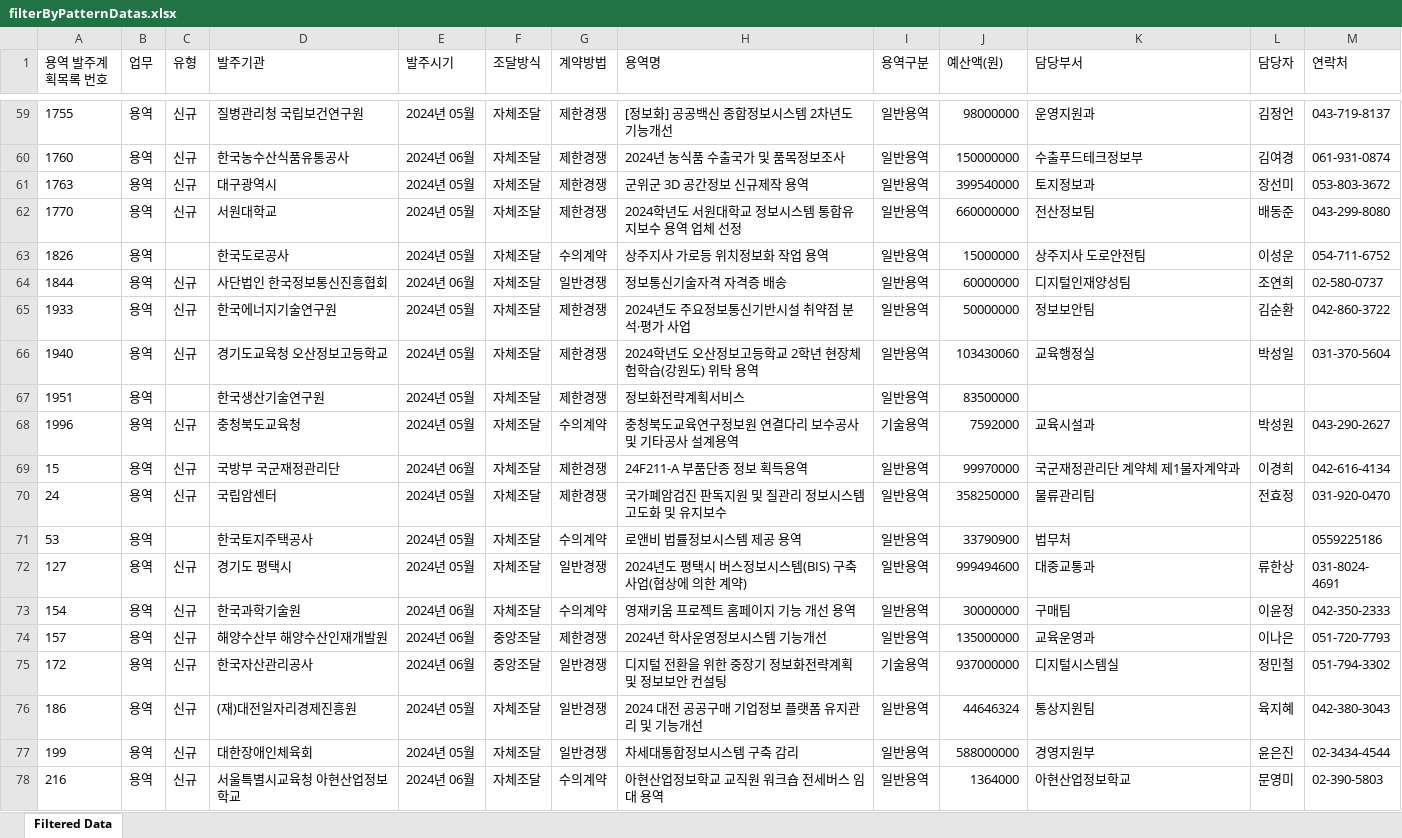
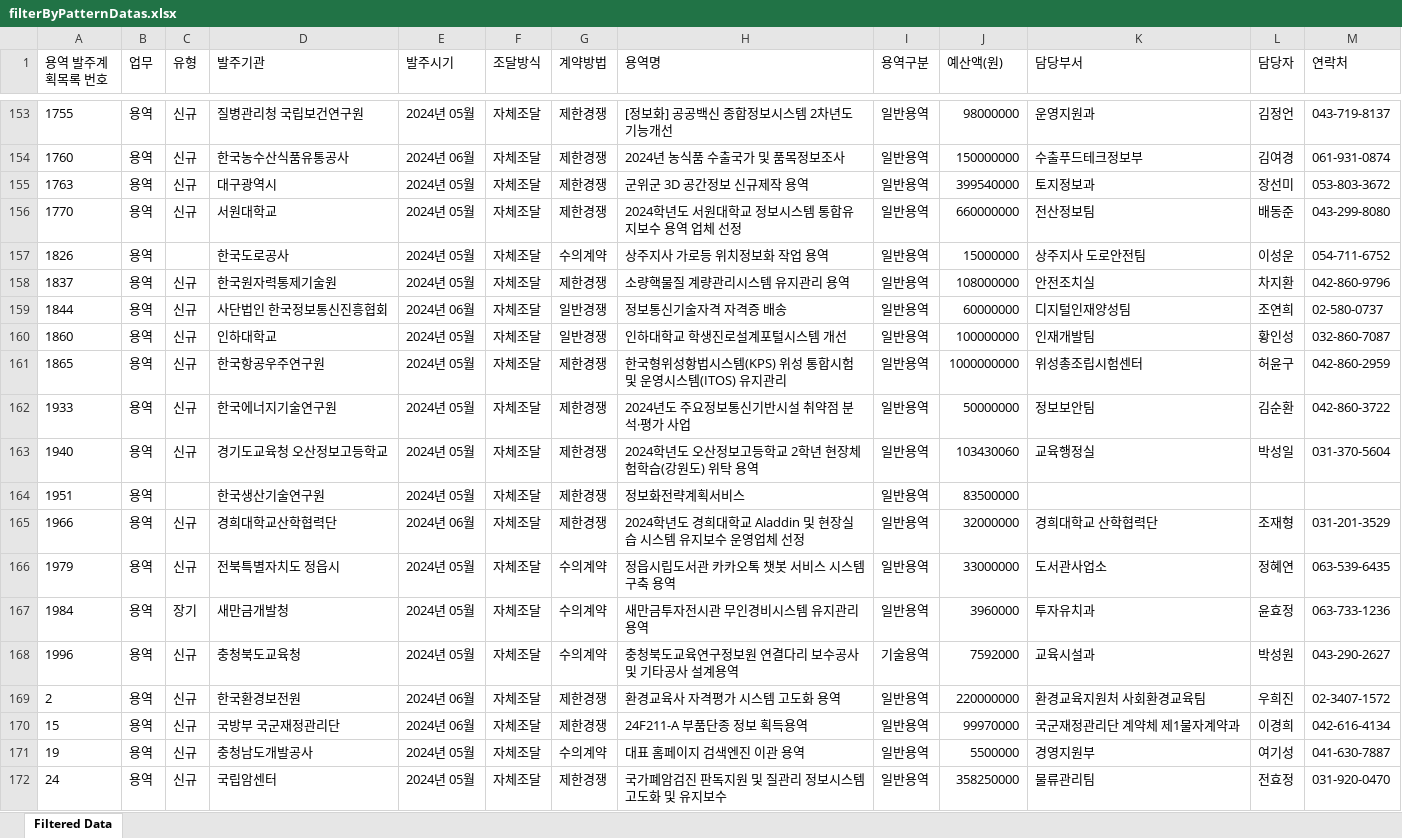
Before and after one commit to hninhnin0929/data-analysis, an Excel workbook: filtered-files/filterByPatternDatas.xlsx, sheet Filtered Data, drawn as a sheet; only a part is shown, gaps mark what is left out; the shorter side is filled out with more unchanged rows; values as stored, in another font and other column widths than the file's, no borders; the diff covers the shown part only; the diff names each change by its address in the sheet, - before the commit and + after, or states it on an @@ line.

```diff
--- a/filtered-files/filterByPatternDatas.xlsx (sheet Filtered Data)
+++ b/filtered-files/filterByPatternDatas.xlsx (sheet Filtered Data)
+row 158: 1837 | 용역 | 신규 | 한국원자력통제기술원 | 2024년 05월 | 자체조달 | 제한경쟁 | 소량핵물질 계량관리시스템 유지관리 용역 | 일반용역 | 108000000 | 안전조치실 | 차지환 | 042-860-9796
+row 160: 1860 | 용역 | 신규 | 인하대학교 | 2024년 05월 | 자체조달 | 일반경쟁 | 인하대학교 학생진로설계포털시스템 개선 | 일반용역 | 100000000 | 인재개발팀 | 황인성 | 032-860-7087
+row 161: 1865 | 용역 | 신규 | 한국항공우주연구원 | 2024년 05월 | 자체조달 | 제한경쟁 | 한국형위성항법시스템(KPS) 위성 통합시험 및 운영시스템(ITOS) 유지관리 | 일반용역 | 1000000000 | 위성총조립시험센터 | 허윤구 | 042-860-2959
+row 165: 1966 | 용역 | 신규 | 경희대학교산학협력단 | 2024년 06월 | 자체조달 | 제한경쟁 | 2024학년도 경희대학교 Aladdin 및 현장실습 시스템 유지보수 운영업체 선정 | 일반용역 | 32000000 | 경희대학교 산학협력단 | 조재형 | 031-201-3529
+row 166: 1979 | 용역 | 신규 | 전북특별자치도 정읍시 | 2024년 05월 | 자체조달 | 수의계약 | 정읍시립도서관 카카오톡 챗봇 서비스 시스템 구축 용역 | 일반용역 | 33000000 | 도서관사업소 | 정혜연 | 063-539-6435
+row 167: 1984 | 용역 | 장기 | 새만금개발청 | 2024년 05월 | 자체조달 | 수의계약 | 새만금투자전시관 무인경비시스템 유지관리 용역 | 일반용역 | 3960000 | 투자유치과 | 윤효정 | 063-733-1236
+row 169: 2 | 용역 | 신규 | 한국환경보전원 | 2024년 06월 | 자체조달 | 제한경쟁 | 환경교육사 자격평가 시스템 고도화 용역 | 일반용역 | 220000000 | 환경교육지원처 사회환경교육팀 | 우희진 | 02-3407-1572
+row 171: 19 | 용역 | 신규 | 충청남도개발공사 | 2024년 05월 | 자체조달 | 수의계약 | 대표 홈페이지 검색엔진 이관 용역 | 일반용역 | 5500000 | 경영지원부 | 여기성 | 041-630-7887
```
Also changed, not shown: 131 added rows elsewhere in this sheet, filtered-files/filterByKeywordScoreDatas.xlsx, 3 other files.
